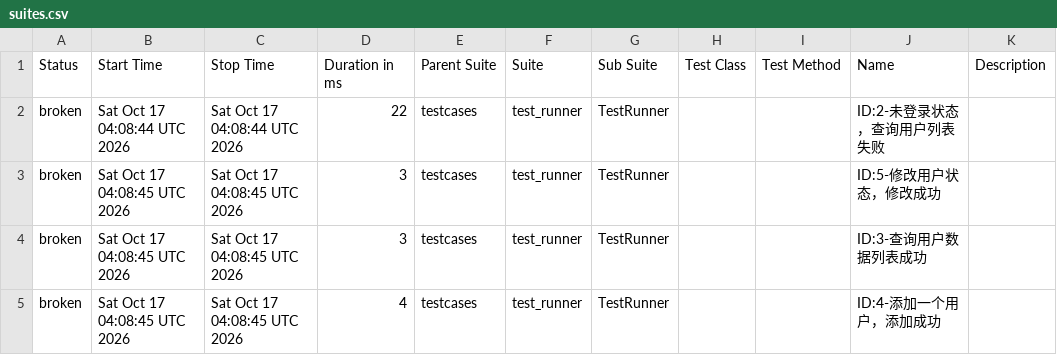
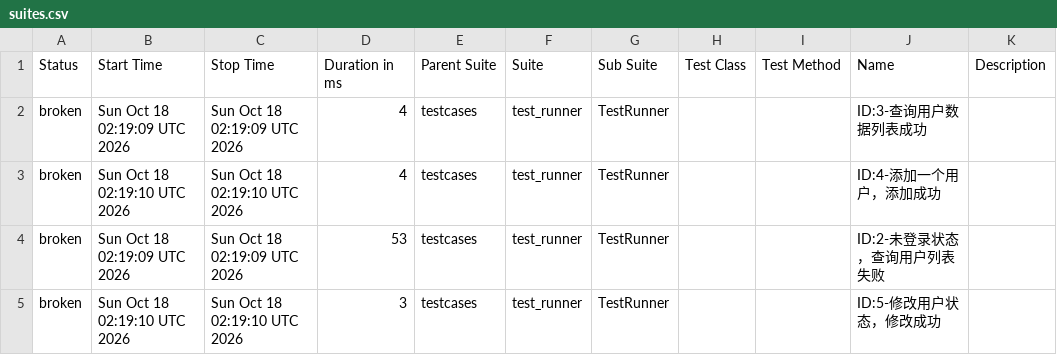
Before and after one commit to tingyu-test/pytest-api-automation, a CSV file: data/suites.csv, drawn as a sheet.

```diff
--- a/data/suites.csv
+++ b/data/suites.csv
@@ -1,5 +1,5 @@
 "Status","Start Time","Stop Time","Duration in ms","Parent Suite","Suite","Sub Suite","Test Class","Test Method","Name","Description"
-"broken","Sat Oct 17 04:08:44 UTC 2026","Sat Oct 17 04:08:44 UTC 2026","22","testcases","test_runner","TestRunner","","","ID:2-未登录状态，查询用户列表失败",""
-"broken","Sat Oct 17 04:08:45 UTC 2026","Sat Oct 17 04:08:45 UTC 2026","3","testcases","test_runner","TestRunner","","","ID:5-修改用户状态，修改成功",""
-"broken","Sat Oct 17 04:08:45 UTC 2026","Sat Oct 17 04:08:45 UTC 2026","3","testcases","test_runner","TestRunner","","","ID:3-查询用户数据列表成功",""
-"broken","Sat Oct 17 04:08:45 UTC 2026","Sat Oct 17 04:08:45 UTC 2026","4","testcases","test_runner","TestRunner","","","ID:4-添加一个用户，添加成功",""
+"broken","Sun Oct 18 02:19:09 UTC 2026","Sun Oct 18 02:19:09 UTC 2026","4","testcases","test_runner","TestRunner","","","ID:3-查询用户数据列表成功",""
+"broken","Sun Oct 18 02:19:10 UTC 2026","Sun Oct 18 02:19:10 UTC 2026","4","testcases","test_runner","TestRunner","","","ID:4-添加一个用户，添加成功",""
+"broken","Sun Oct 18 02:19:09 UTC 2026","Sun Oct 18 02:19:09 UTC 2026","53","testcases","test_runner","TestRunner","","","ID:2-未登录状态，查询用户列表失败",""
+"broken","Sun Oct 18 02:19:10 UTC 2026","Sun Oct 18 02:19:10 UTC 2026","3","testcases","test_runner","TestRunner","","","ID:5-修改用户状态，修改成功",""
```
Also changed, not shown: data/behaviors.csv, 27 other files.
